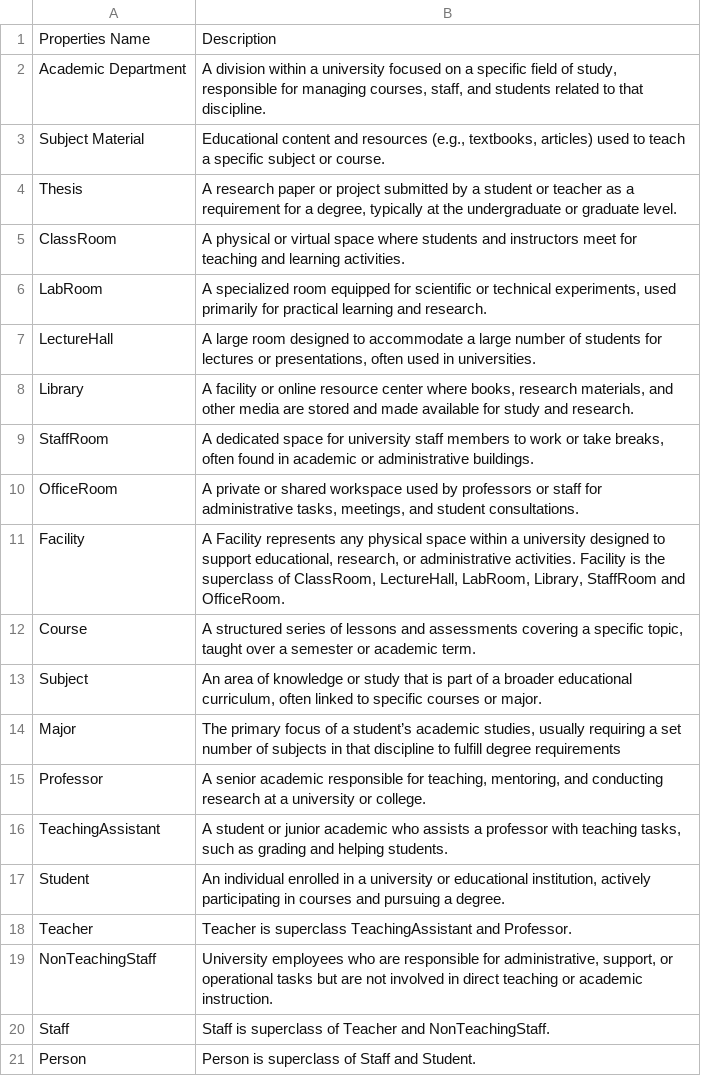
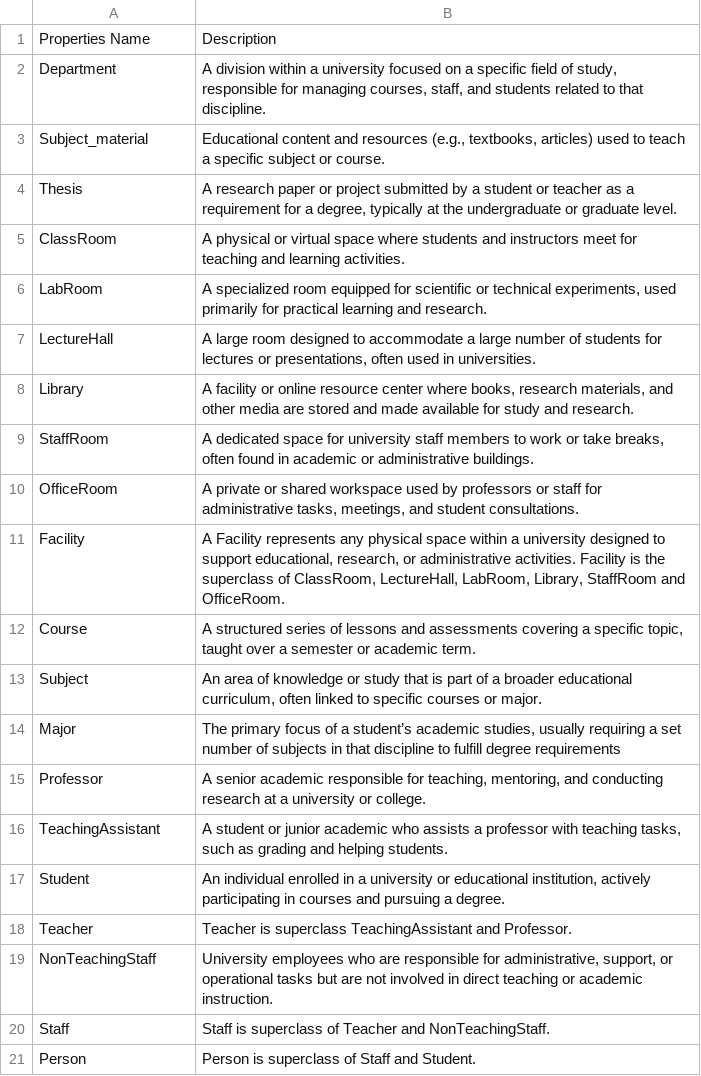
Before and after one commit to Live-And-Learn-Foundation/Backend, a CSV file: services/search/src/services/understand_rdf_system_for_sparql_class.csv, drawn as a sheet.

```diff
--- a/services/search/src/services/understand_rdf_system_for_sparql_class.csv
+++ b/services/search/src/services/understand_rdf_system_for_sparql_class.csv
@@ -1,4 +1,4 @@
 Properties Name,Description
-Academic Department,"A division within a university focused on a specific field of study, responsible for managing courses, staff, and students related to that discipline."
-Subject Material,"Educational content and resources (e.g., textbooks, articles) used to teach a specific subject or course."
+Department,"A division within a university focused on a specific field of study, responsible for managing courses, staff, and students related to that discipline."
+Subject_material,"Educational content and resources (e.g., textbooks, articles) used to teach a specific subject or course."
 Thesis,"A research paper or project submitted by a student or teacher as a requirement for a degree, typically at the undergraduate or graduate level."
```
Also changed, not shown: services/search/src/services/understand_rdf_system_for_sparql_data_properties.csv, 4 other files.
